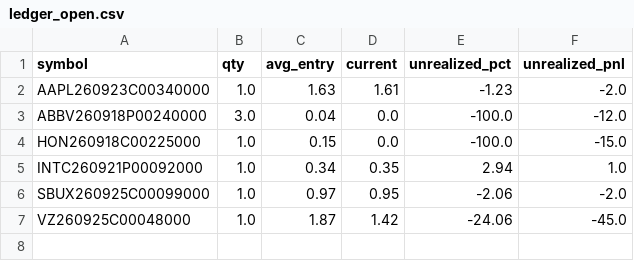
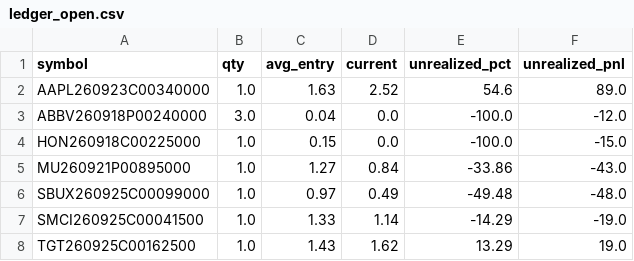
Before and after one commit to AiBotCoder-dev/breakout-bot, a CSV file: data/ledger_open.csv, drawn as a sheet.

Commit message:
chore: daily ledger export [skip ci]

```diff
--- a/data/ledger_open.csv
+++ b/data/ledger_open.csv
@@ -1,7 +1,8 @@
 symbol,qty,avg_entry,current,unrealized_pct,unrealized_pnl
-AAPL260923C00340000,1.0,1.63,1.61,-1.23,-2.0
+AAPL260923C00340000,1.0,1.63,2.52,54.6,89.0
 ABBV260918P00240000,3.0,0.04,0.0,-100.0,-12.0
 HON260918C00225000,1.0,0.15,0.0,-100.0,-15.0
-INTC260921P00092000,1.0,0.34,0.35,2.94,1.0
-SBUX260925C00099000,1.0,0.97,0.95,-2.06,-2.0
-VZ260925C00048000,1.0,1.87,1.42,-24.06,-45.0
+MU260921P00895000,1.0,1.27,0.84,-33.86,-43.0
+SBUX260925C00099000,1.0,0.97,0.49,-49.48,-48.0
+SMCI260925C00041500,1.0,1.33,1.14,-14.29,-19.0
+TGT260925C00162500,1.0,1.43,1.62,13.29,19.0
```
Also changed, not shown: 1 other file.
